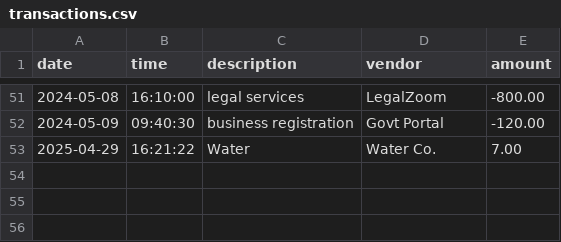
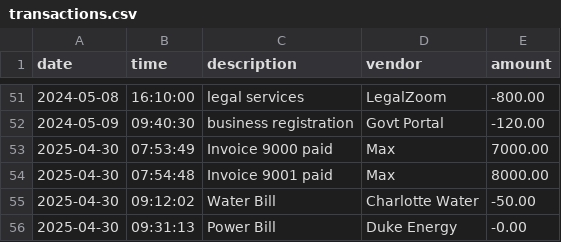
Before and after one commit to rossdavidmurphy/capstone-1, a CSV file: FinancialTransactions/data/transactions.csv, drawn as a sheet; only a part is shown, gaps mark what is left out; removed rows and columns are numbered as before the commit, all else as after; the diff names each change by its address in the sheet, - before the commit and + after, or states it on an @@ line.

```diff
--- a/FinancialTransactions/data/transactions.csv
+++ b/FinancialTransactions/data/transactions.csv
-row 53: 2025-04-29 | 16:21:22 | Water | Water Co. | 7.00
+row 53: 2025-04-30 | 07:53:49 | Invoice 9000 paid | Max | 7000.00
+row 54: 2025-04-30 | 07:54:48 | Invoice 9001 paid | Max | 8000.00
+row 55: 2025-04-30 | 09:12:02 | Water Bill | Charlotte Water | -50.00
+row 56: 2025-04-30 | 09:31:13 | Power Bill | Duke Energy | -0.00
```
Also changed, not shown: 1 other file.
